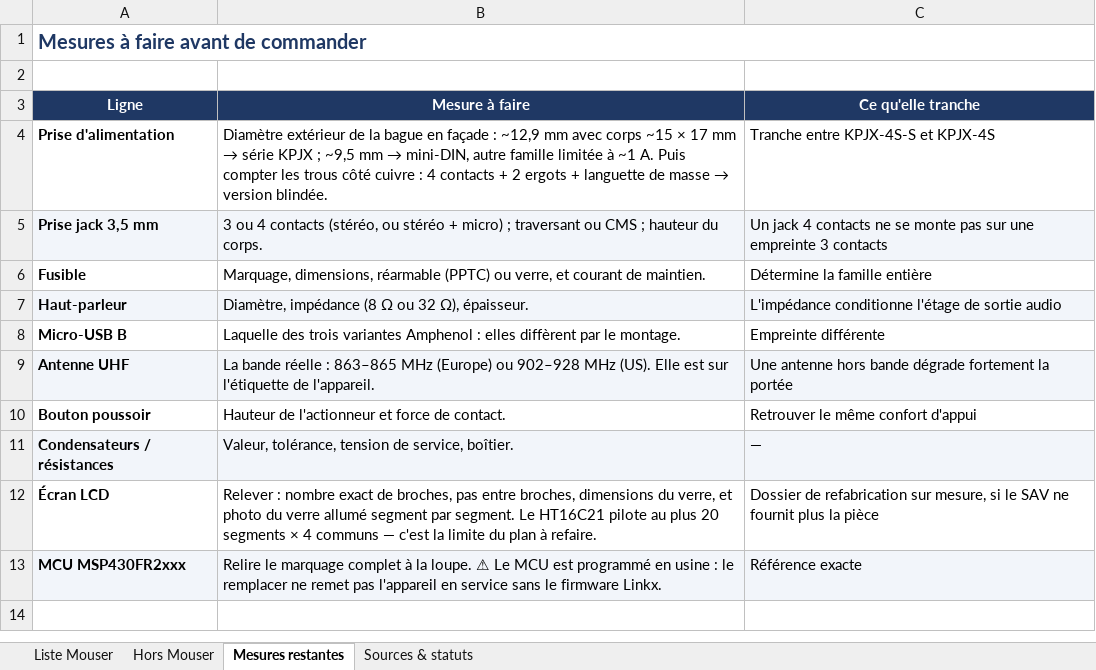
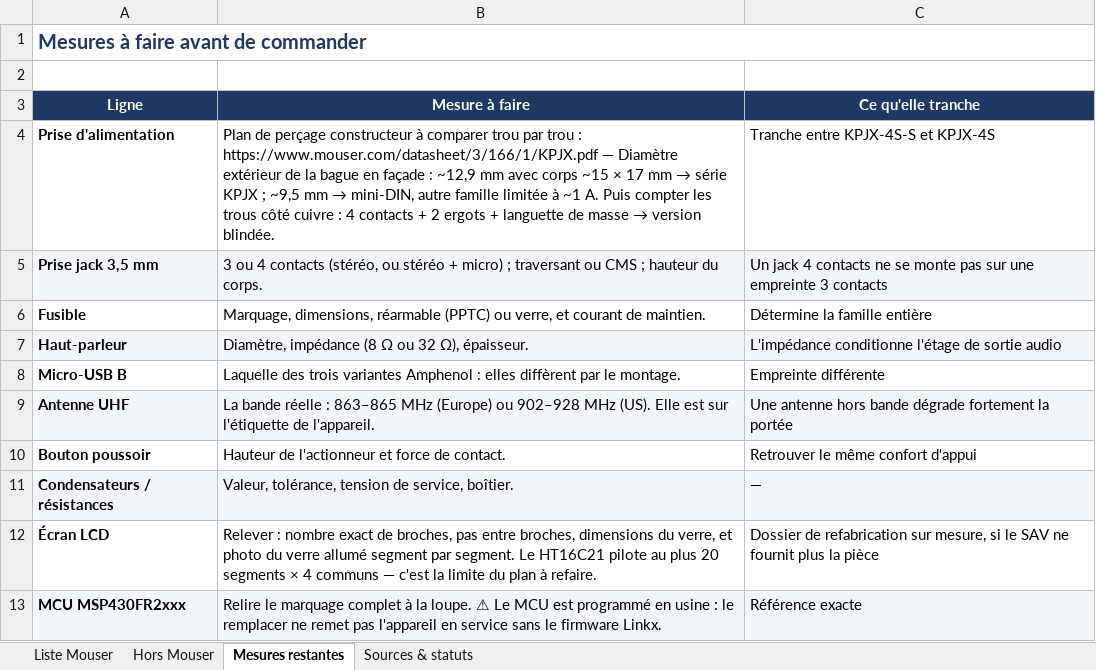
Before and after one commit to sylschengul-lgtm/claude-cad-skills, an Excel workbook: exports/Liste-Mouser-Tonwelt-TG288.xlsx, sheet Mesures restantes, drawn as a sheet; values as stored, in another font and other column widths than the file's, no borders; the diff names each change by its address in the sheet, - before the commit and + after, or states it on an @@ line.

```diff
--- a/exports/Liste-Mouser-Tonwelt-TG288.xlsx (sheet Mesures restantes)
+++ b/exports/Liste-Mouser-Tonwelt-TG288.xlsx (sheet Mesures restantes)
-B4 (Mesure à faire): Diamètre extérieur…
+B4 (Mesure à faire): Plan de perçage constructeur à comparer trou par trou : https://www.mouser.com/datasheet/3/166/1/KPJX.pdf — Diamètre extérieur…
```
Also changed, not shown: sheet Liste Mouser, 1 other file.
